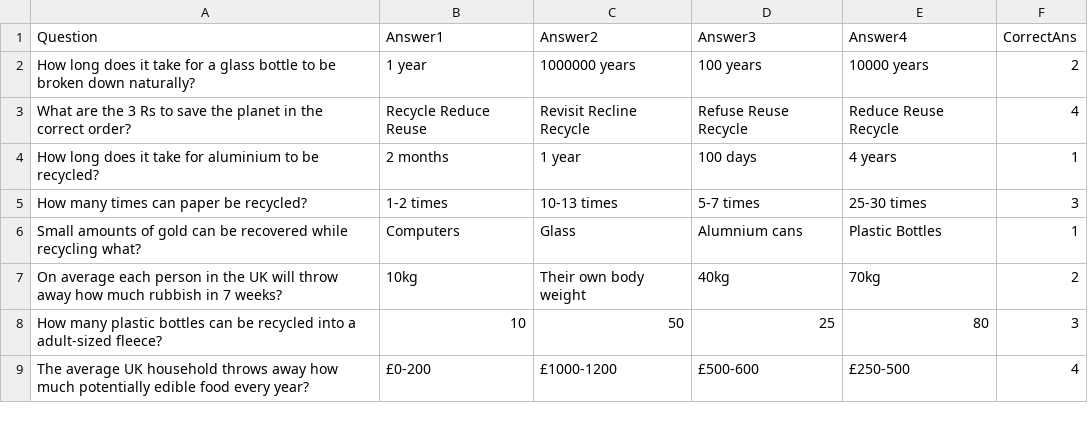
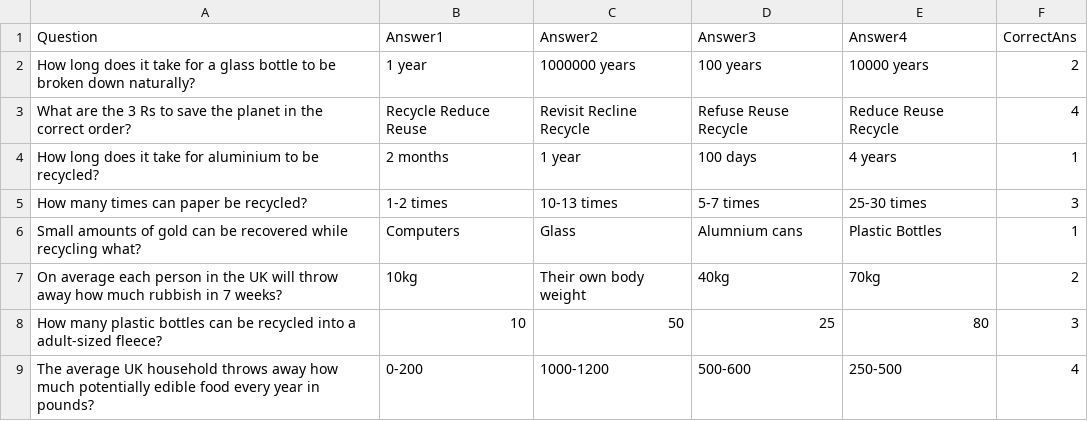
Before and after one commit to ethanh20009/ExperimentalSystems20314-15, a CSV file: RecyclingGame2D/Assets/Scripts/TriviaGame/QAData.csv (was RecyclingGame2D/Assets/Scripts/QAData.csv), drawn as a sheet; the diff names each change by its address in the sheet, - before the commit and + after, or states it on an @@ line.

Commit message:
Added feedback + score
Added feedback to answers and score count

```diff
--- a/RecyclingGame2D/Assets/Scripts/QAData.csv
+++ b/RecyclingGame2D/Assets/Scripts/TriviaGame/QAData.csv
-A9 (Question): …food every year?
+A9 (Question): …food every year in pounds?
-B9 (Answer1): £0-200
+B9 (Answer1): 0-200
-C9 (Answer2): £1000-1200
+C9 (Answer2): 1000-1200
-D9 (Answer3): £500-600
+D9 (Answer3): 500-600
-E9 (Answer4): £250-500
+E9 (Answer4): 250-500
```
Also changed, not shown: 19 other files.
